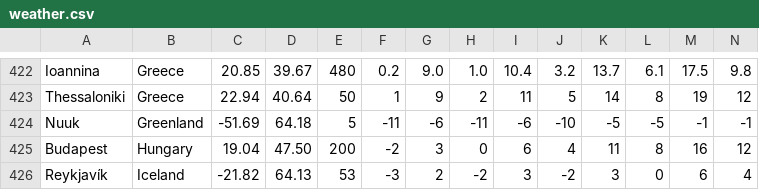
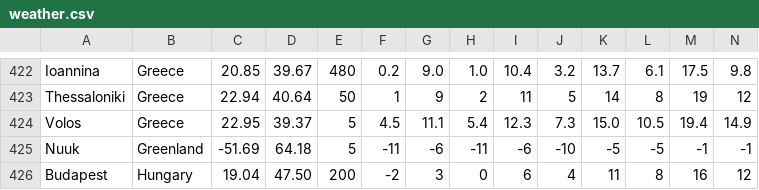
Before and after one commit to Institute-for-Future-Intelligence/aladdin, a CSV file: src/resources/weather.csv, drawn as a sheet; only a part is shown, gaps mark what is left out; the shorter side is filled out with more unchanged rows; rows hold the shown columns only; the diff names each change by its address in the sheet, - before the commit and + after, or states it on an @@ line.

```diff
--- a/src/resources/weather.csv
+++ b/src/resources/weather.csv
+row 424: Volos | Greece | 22.95 | 39.37 | 5 | 4.5 | 11.1 | 5.4 | 12.3 | 7.3 | 15.0 | 10.5 | 19.4 | 14.9
```
Also changed, not shown: 3 other files.
